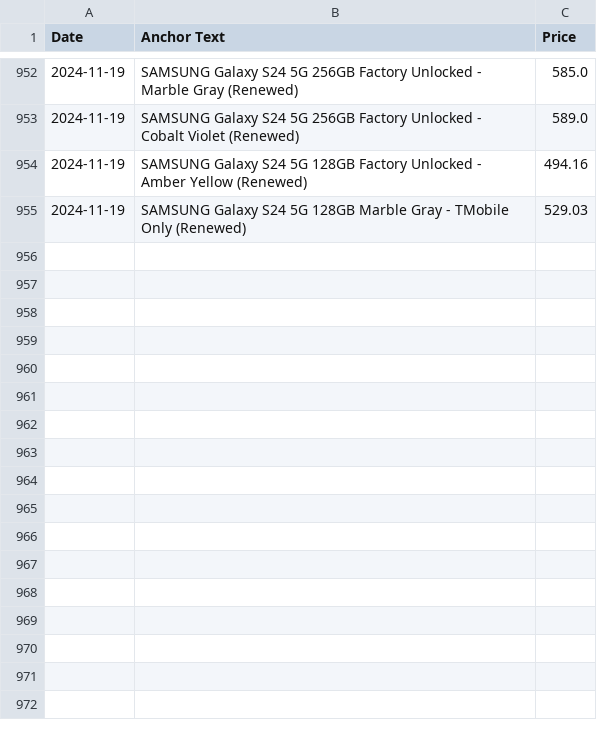
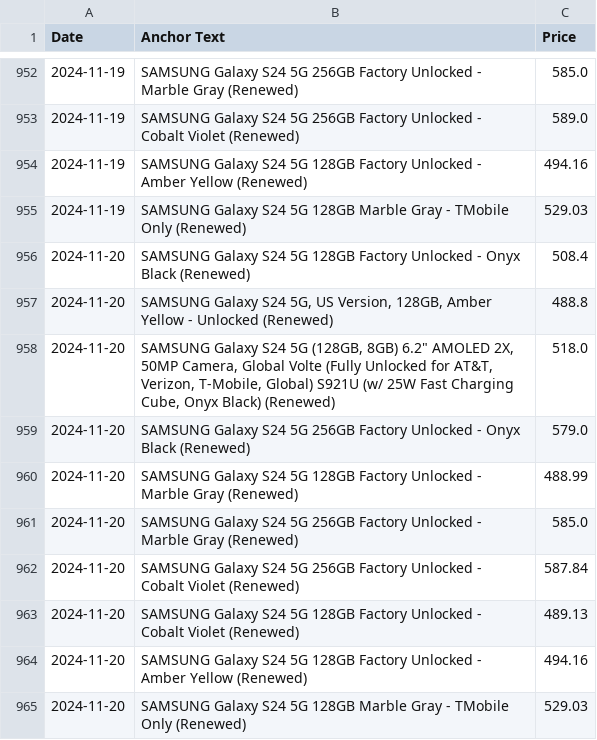
Before and after one commit to morilucas/camel, a CSV file: scraped_data.csv, drawn as a sheet; only a part is shown, gaps mark what is left out.

Commit message:
Automated commit with scraped data

```diff
--- a/scraped_data.csv
+++ b/scraped_data.csv
@@ -955 +955,11 @@ Date,Anchor Text,Price
 2024-11-19,SAMSUNG Galaxy S24 5G 128GB Marble Gray - TMobile Only (Renewed),529.03
+2024-11-20,SAMSUNG Galaxy S24 5G 128GB Factory Unlocked - Onyx Black (Renewed),508.4
+2024-11-20,"SAMSUNG Galaxy S24 5G, US Version, 128GB, Amber Yellow - Unlocked (Renewed)",488.8
+2024-11-20,"SAMSUNG Galaxy S24 5G (128GB, 8GB) 6.2"" AMOLED 2X, 50MP Camera, Global Volte (Fully Unlocked for AT&T, Verizon, T-Mobile, Global) S921U (w/ 25W Fast Charging Cube, Onyx Black) (Renewed)",518.0
+2024-11-20,SAMSUNG Galaxy S24 5G 256GB Factory Unlocked - Onyx Black (Renewed),579.0
+2024-11-20,SAMSUNG Galaxy S24 5G 128GB Factory Unlocked - Marble Gray (Renewed),488.99
+2024-11-20,SAMSUNG Galaxy S24 5G 256GB Factory Unlocked - Marble Gray (Renewed),585.0
+2024-11-20,SAMSUNG Galaxy S24 5G 256GB Factory Unlocked - Cobalt Violet (Renewed),587.84
+2024-11-20,SAMSUNG Galaxy S24 5G 128GB Factory Unlocked - Cobalt Violet (Renewed),489.13
+2024-11-20,SAMSUNG Galaxy S24 5G 128GB Factory Unlocked - Amber Yellow (Renewed),494.16
+2024-11-20,SAMSUNG Galaxy S24 5G 128GB Marble Gray - TMobile Only (Renewed),529.03
```
Also changed, not shown: aggregated_data.csv.
